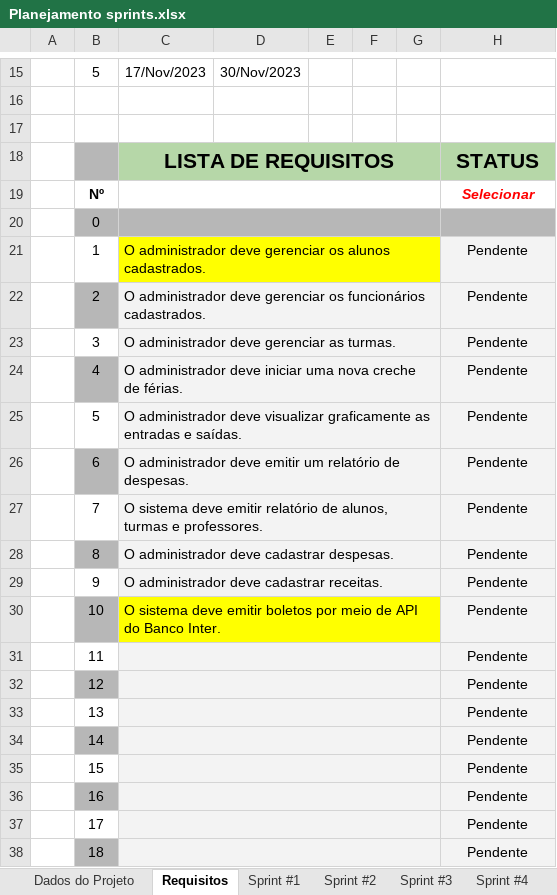
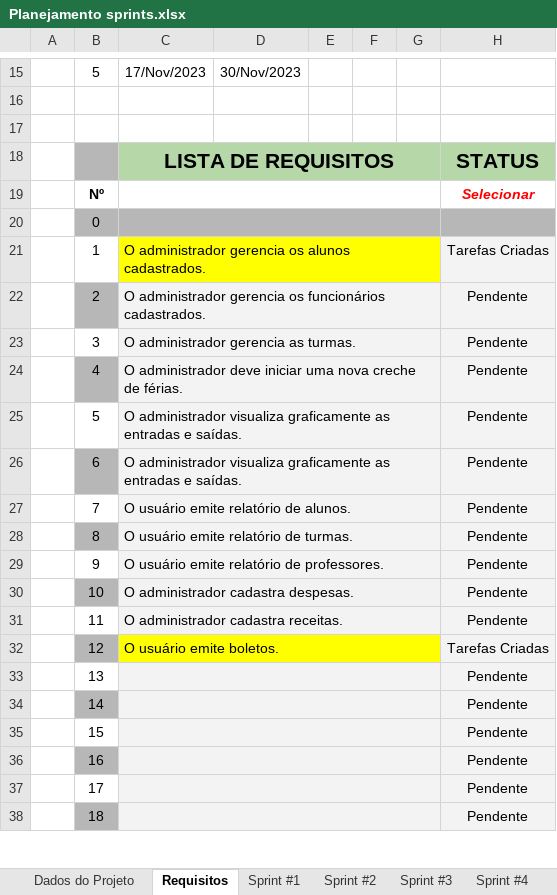
Before and after one commit to ICEI-PUC-Minas-PPLES-TI/plf-es-2023-2-ti3-6653100-fabrica-do-saber, an Excel workbook: Artefatos/sprints/Planejamento sprints.xlsx, sheet Requisitos, drawn as a sheet; only a part is shown, gaps mark what is left out; values as stored, in another font and other column widths than the file's, no borders; removed rows and columns are numbered as before the commit, all else as after; the diff names each change by its address in the sheet, - before the commit and + after, or states it on an @@ line.

```diff
--- a/Artefatos/sprints/Planejamento sprints.xlsx (sheet Requisitos)
+++ b/Artefatos/sprints/Planejamento sprints.xlsx (sheet Requisitos)
-C21: O administrador deve gerenciar os alunos…
+C21: O administrador gerencia os alunos…
-H21: Pendente
+H21: Tarefas Criadas
-C22: O administrador deve gerenciar os funcionários…
+C22: O administrador gerencia os funcionários…
-C23: O administrador deve gerenciar as turmas.
+C23: O administrador gerencia as turmas.
-C25: O administrador deve visualizar graficamente as…
+C25: O administrador visualiza graficamente as…
-C26: O administrador deve emitir um relatório de despesas.
+C26: O administrador visualiza graficamente as entradas e saídas.
-C27: O sistema deve emitir relatório de alunos, turmas e professores.
+C27: O usuário emite relatório de alunos.
-C28: O administrador deve cadastrar despesas.
+C28: O usuário emite relatório de turmas.
-C29: O administrador deve cadastrar receitas.
+C29: O usuário emite relatório de professores.
-C30: O sistema deve emitir boletos por meio de API do Banco Inter.
+C30: O administrador cadastra despesas.
-C30:G30 fill: #FFFF00
+C30:G30 fill: #F2F2F2
-C31: (empty)
+C31: O administrador cadastra receitas.
-row 32:  | 12 |  |  |  |  |  | Pendente
+row 32:  | 12 | O usuário emite boletos. |  |  |  |  | Tarefas Criadas
```
Also changed, not shown: charts or pictures, 6 other files.
